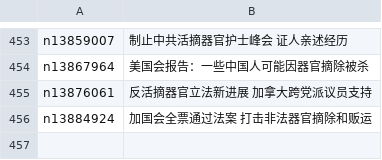
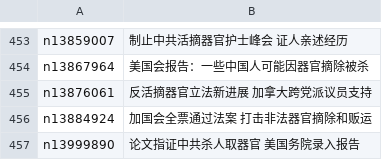
Before and after one commit to epic-marker/epoch-special, a CSV file: indexes/nf5877.csv, drawn as a sheet; only a part is shown, gaps mark what is left out.

```diff
--- a/indexes/nf5877.csv
+++ b/indexes/nf5877.csv
@@ -456 +456,2 @@ n13876061,反活摘器官立法新进展 加拿大跨党派议员支持
 n13884924,加国会全票通过法案 打击非法器官摘除和贩运
+n13999890,论文指证中共杀人取器官 美国务院录入报告
```
Also changed, not shown: indexes/nf5947.csv, 23 other files.
